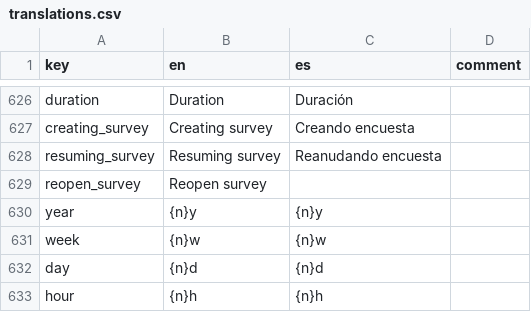
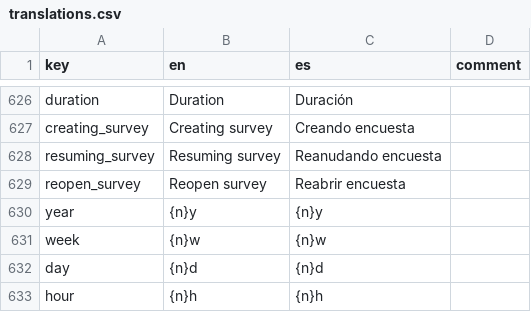
Before and after one commit to human-nature-lab/trellis-app, a CSV file: src/i18n/translations.csv, drawn as a sheet; only a part is shown, gaps mark what is left out.

Commit message:
add missing translation

```diff
--- a/src/i18n/translations.csv
+++ b/src/i18n/translations.csv
@@ -628,3 +628,3 @@ creating_survey,Creating survey,Creando encuesta,
 resuming_survey,Resuming survey,Reanudando encuesta,
-reopen_survey,Reopen survey,,
+reopen_survey,Reopen survey,Reabrir encuesta,
 year,{n}y,{n}y,
```
